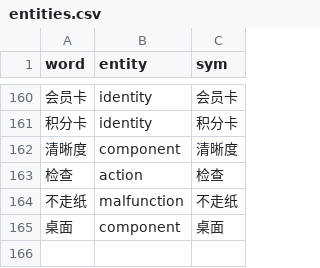
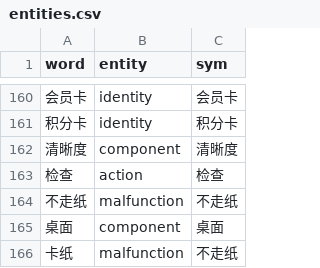
Before and after one commit to hi-noikiy/chatbot_nlu, a CSV file: cs/data/entities.csv, drawn as a sheet; only a part is shown, gaps mark what is left out; the diff names each change by its address in the sheet, - before the commit and + after, or states it on an @@ line.

Commit message:
added entities for 卡纸

```diff
--- a/cs/data/entities.csv
+++ b/cs/data/entities.csv
+row 166: 卡纸 | malfunction | 不走纸
```
